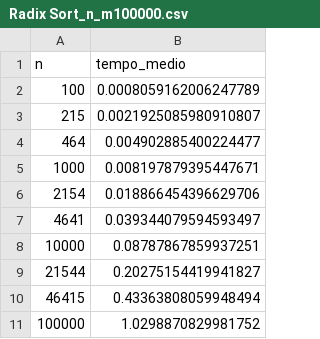
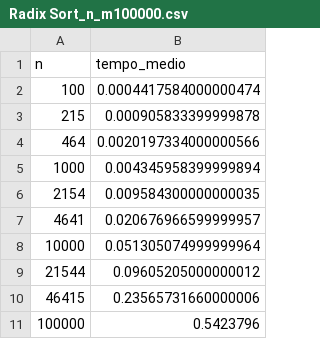
Before and after one commit to Seagull2004/analisi_empirica_algoritmi_di_ordinamento, a CSV file: csv/Radix Sort_n_m100000.csv, drawn as a sheet.

```diff
--- a/csv/Radix Sort_n_m100000.csv
+++ b/csv/Radix Sort_n_m100000.csv
@@ -1,11 +1,11 @@
 n,tempo_medio
-100,0.0008059162006247789
-215,0.0021925085980910807
-464,0.004902885400224477
-1000,0.008197879395447671
-2154,0.018866454396629706
-4641,0.039344079594593497
-10000,0.08787867859937251
-21544,0.20275154419941827
-46415,0.43363808059948494
-100000,1.0298870829981752
+100,0.0004417584000000474
+215,0.000905833399999878
+464,0.0020197334000000566
+1000,0.004345958399999894
+2154,0.009584300000000035
+4641,0.020676966599999957
+10000,0.051305074999999964
+21544,0.09605205000000012
+46415,0.23565731660000006
+100000,0.5423796
```
Also changed, not shown: csv/Counting Sort_m_n10000.csv, csv/Counting Sort_n_m100000.csv, 4 other files.
